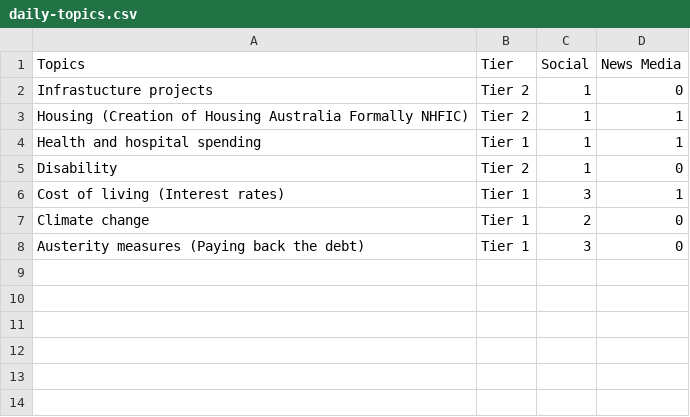
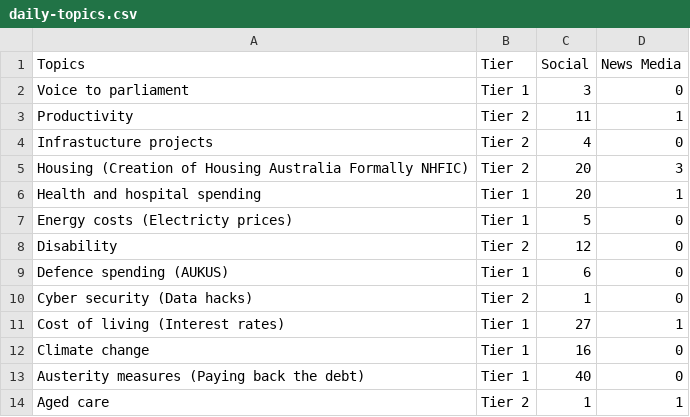
Before and after one commit to isentia-gapi/au_budget, a CSV file: daily-topics.csv, drawn as a sheet.

Commit message:
committing files

```diff
--- a/daily-topics.csv
+++ b/daily-topics.csv
@@ -1,8 +1,14 @@
 Topics,Tier,Social,News Media
-Infrastucture projects,Tier 2,1,0
-Housing (Creation of Housing Australia Formally NHFIC),Tier 2,1,1
-Health and hospital spending,Tier 1,1,1
-Disability,Tier 2,1,0
-Cost of living (Interest rates),Tier 1,3,1
-Climate change,Tier 1,2,0
-Austerity measures (Paying back the debt),Tier 1,3,0
+Voice to parliament,Tier 1,3,0
+Productivity,Tier 2,11,1
+Infrastucture projects,Tier 2,4,0
+Housing (Creation of Housing Australia Formally NHFIC),Tier 2,20,3
+Health and hospital spending,Tier 1,20,1
+Energy costs (Electricty prices),Tier 1,5,0
+Disability,Tier 2,12,0
+Defence spending (AUKUS),Tier 1,6,0
+Cyber security (Data hacks),Tier 2,1,0
+Cost of living (Interest rates),Tier 1,27,1
+Climate change,Tier 1,16,0
+Austerity measures (Paying back the debt),Tier 1,40,0
+Aged care,Tier 2,1,1
```
